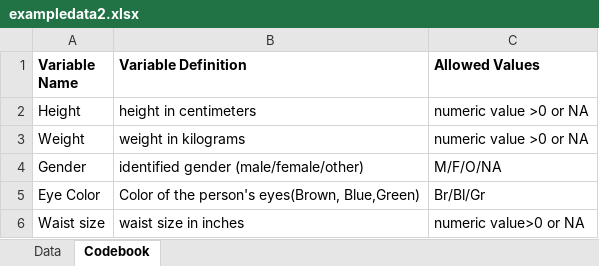
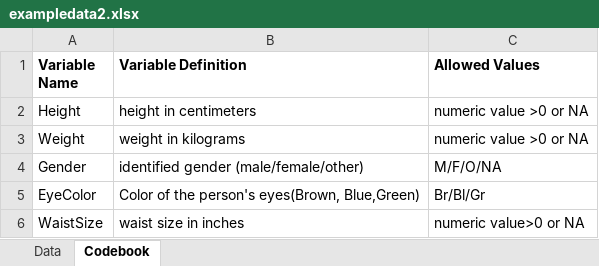
Before and after one commit to rinu77/rinuthomas_P2_portfolio, an Excel workbook: starter-analysis-exercise/data/raw-data/exampledata2.xlsx, sheet Codebook, drawn as a sheet; values as stored, in another font and other column widths than the file's, no borders; the diff names each change by its address in the sheet, - before the commit and + after, or states it on an @@ line.

```diff
--- a/starter-analysis-exercise/data/raw-data/exampledata2.xlsx (sheet Codebook)
+++ b/starter-analysis-exercise/data/raw-data/exampledata2.xlsx (sheet Codebook)
-A5 (Variable Name): Eye Color
+A5 (Variable Name): EyeColor
-A6 (Variable Name): Waist size
+A6 (Variable Name): WaistSize
```
Also changed, not shown: sheet Data, 41 other files.
